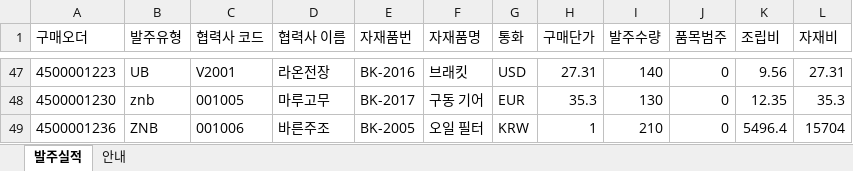
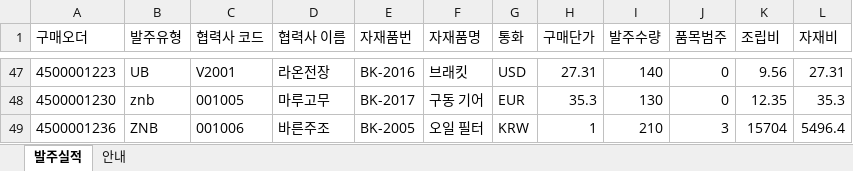
Before and after one commit to jungaistar/build-2611-08, an Excel workbook: samples/발주실적_예제(가짜데이터).xlsx, sheet 발주실적, drawn as a sheet; only a part is shown, gaps mark what is left out; values as stored, in another font and other column widths than the file's, no borders; the diff names each change by its address in the sheet, - before the commit and + after, or states it on an @@ line.

```diff
--- a/samples/발주실적_예제(가짜데이터).xlsx (sheet 발주실적)
+++ b/samples/발주실적_예제(가짜데이터).xlsx (sheet 발주실적)
-J49 (품목범주): 0
+J49 (품목범주): 3
-K49 (조립비): 5496.4
+K49 (조립비): 15704
-L49 (자재비): 15704
+L49 (자재비): 5496.4
```
Also changed, not shown: 15 other files.
